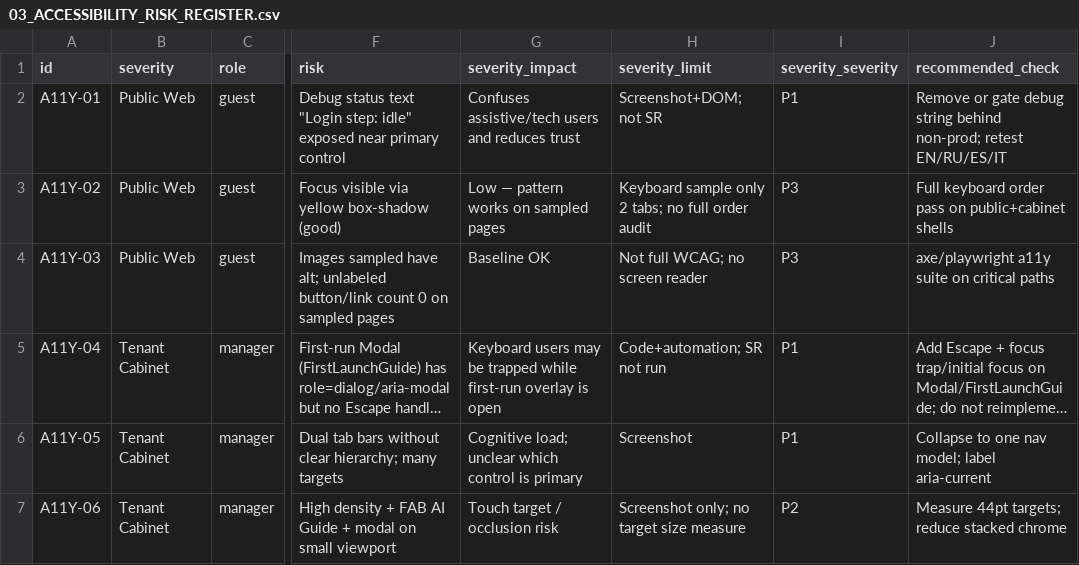
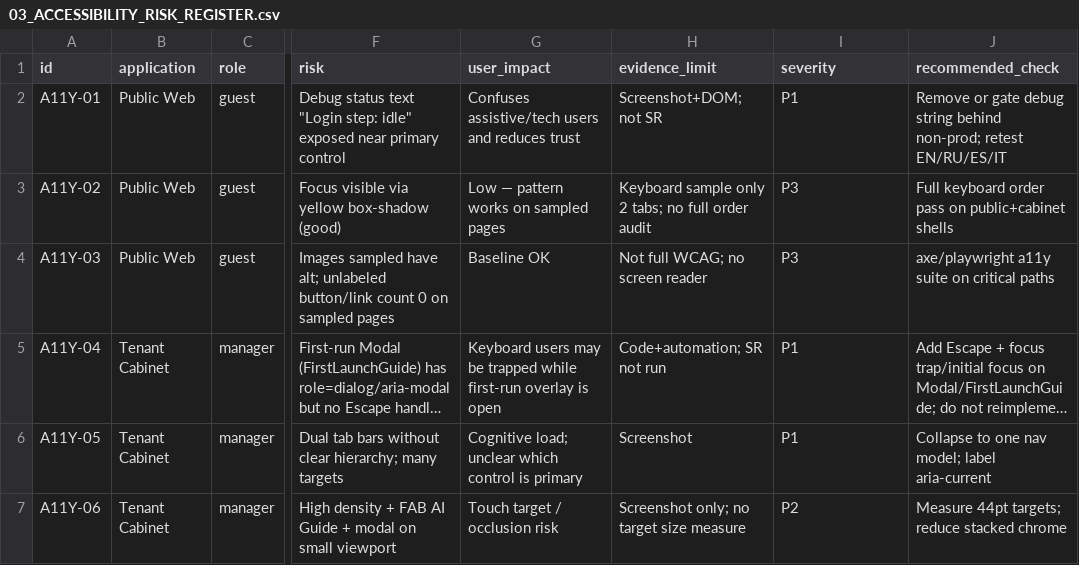
Before and after one commit to 2qjckdknjf-ctrl/Aistroyka-web, a CSV file: docs/audit/product-design-current-main-2026-08-09/03_ACCESSIBILITY_RISK_REGISTER.csv, drawn as a sheet; only a part is shown, gaps mark what is left out; long unchanged cells end in …; the diff names each change by its address in the sheet, - before the commit and + after, or states it on an @@ line.

```diff
--- a/docs/audit/product-design-current-main-2026-08-09/03_ACCESSIBILITY_RISK_REGISTER.csv
+++ b/docs/audit/product-design-current-main-2026-08-09/03_ACCESSIBILITY_RISK_REGISTER.csv
-B1: severity
+B1: application
-G1: severity_impact
+G1: user_impact
-H1: severity_limit
+H1: evidence_limit
-I1: severity_severity
+I1: severity
```
Also changed, not shown: 2 other files.
